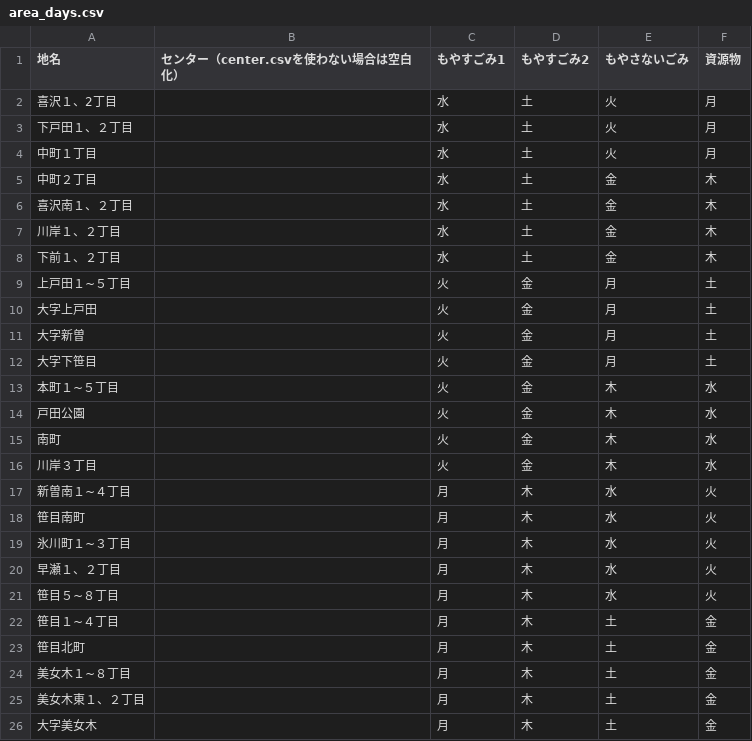
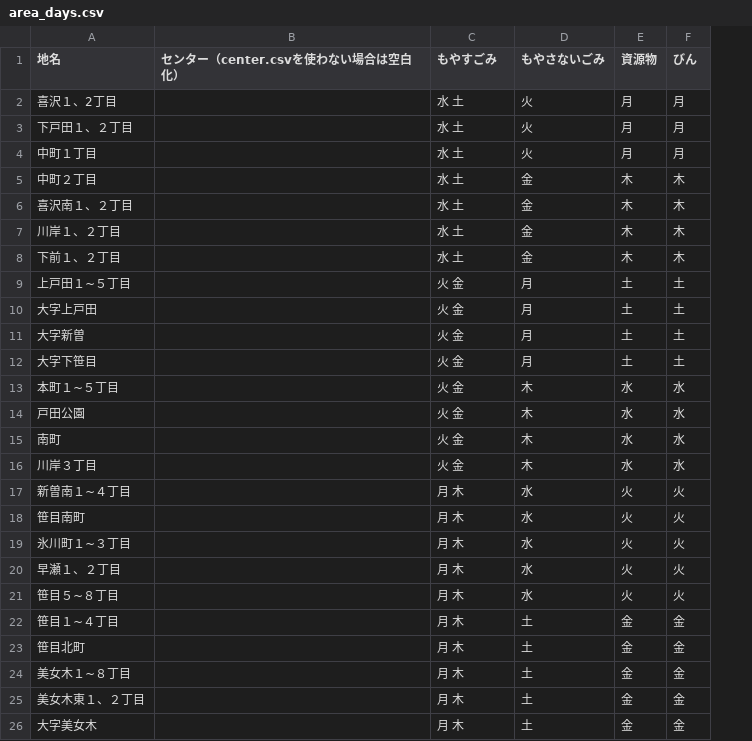
Before and after one commit to toFurukawa/5374, a CSV file: data/area_days.csv, drawn as a sheet; removed rows and columns are numbered as before the commit, all else as after; the diff names each change by its address in the sheet, - before the commit and + after, or states it on an @@ line.

Commit message:
Add files via upload

```diff
--- a/data/area_days.csv
+++ b/data/area_days.csv
-column D (もやすごみ2), rows 2-26: 土 | 土 | 土 | 土 | 土 | 土 | 土 | 金 | 金 | 金 | 金 | 金 | 金 | 金 | 金 | 木 | 木 | 木 | 木 | 木 | 木 | 木 | 木 | 木 | 木
+column F (びん), rows 2-26: 月 | 月 | 月 | 木 | 木 | 木 | 木 | 土 | 土 | 土 | 土 | 水 | 水 | 水 | 水 | 火 | 火 | 火 | 火 | 火 | 金 | 金 | 金 | 金 | 金
-C1: もやすごみ1
+C1: もやすごみ
-C2:C8 (もやすごみ): 水
+C2:C8 (もやすごみ): 水 土
-C9:C16 (もやすごみ): 火
+C9:C16 (もやすごみ): 火 金
-C17:C26 (もやすごみ): 月
+C17:C26 (もやすごみ): 月 木
```
